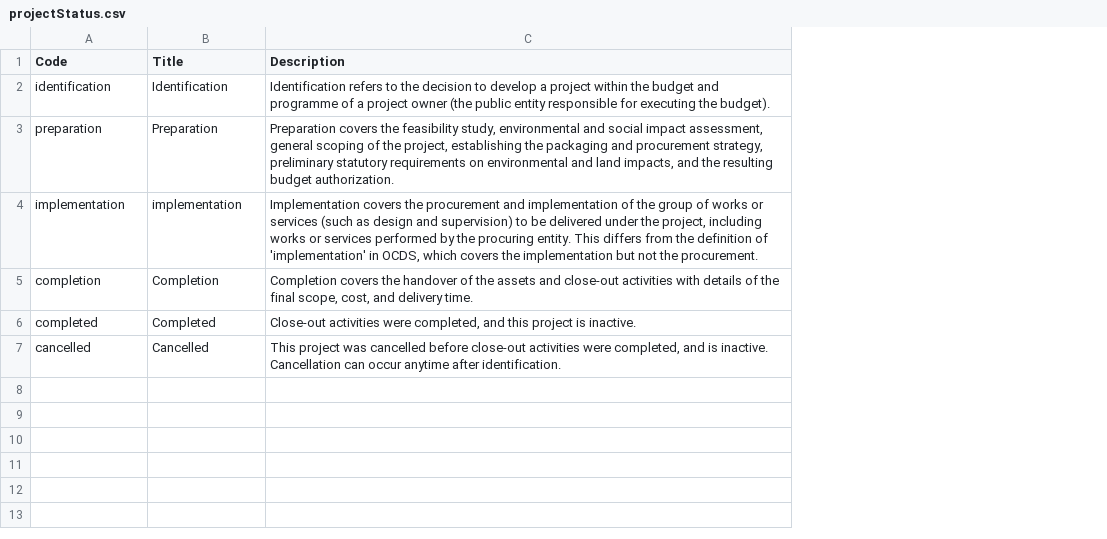
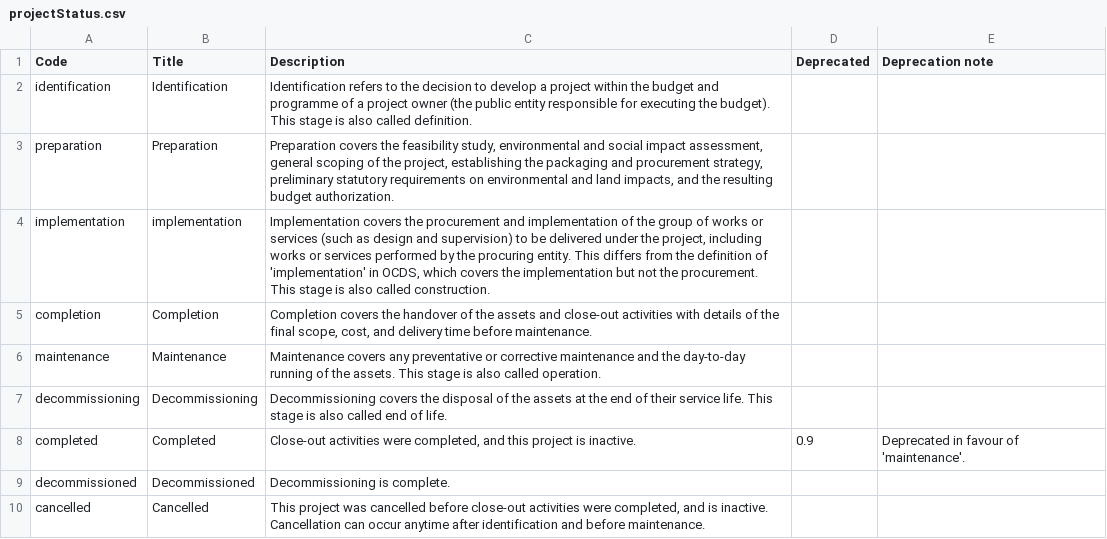
Before and after one commit to open-contracting/infrastructure, a CSV file: schema/project-level/codelists/projectStatus.csv, drawn as a sheet; addresses are those after the commit; the diff names each change by its address in the sheet, - before the commit and + after, or states it on an @@ line.

Commit message:
projectStatus.csv: Add maintenance and decommissioning stages

```diff
--- a/schema/project-level/codelists/projectStatus.csv
+++ b/schema/project-level/codelists/projectStatus.csv
+column D (Deprecated), row 8: 0.9
+column E (Deprecation note), row 8: Deprecated in favour of 'maintenance'.
-C2 (Description): …the budget).
+C2 (Description): …the budget). This stage is also called definition.
-C4 (Description): …the procurement.
+C4 (Description): …the procurement. This stage is also called construction.
-C5 (Description): …and delivery time.
+C5 (Description): …and delivery time before maintenance.
+row 6: maintenance | Maintenance | Maintenance covers any preventative or corrective maintenance and the day-to-day running of the assets. This stage is also called operation.
+row 7: decommissioning | Decommissioning | Decommissioning covers the disposal of the assets at the end of their service life. This stage is also called end of life.
+row 9: decommissioned | Decommissioned | Decommissioning is complete.
-C10 (Description): …anytime after identification.
+C10 (Description): …anytime after identification and before maintenance.
```
Also changed, not shown: 6 other files.
